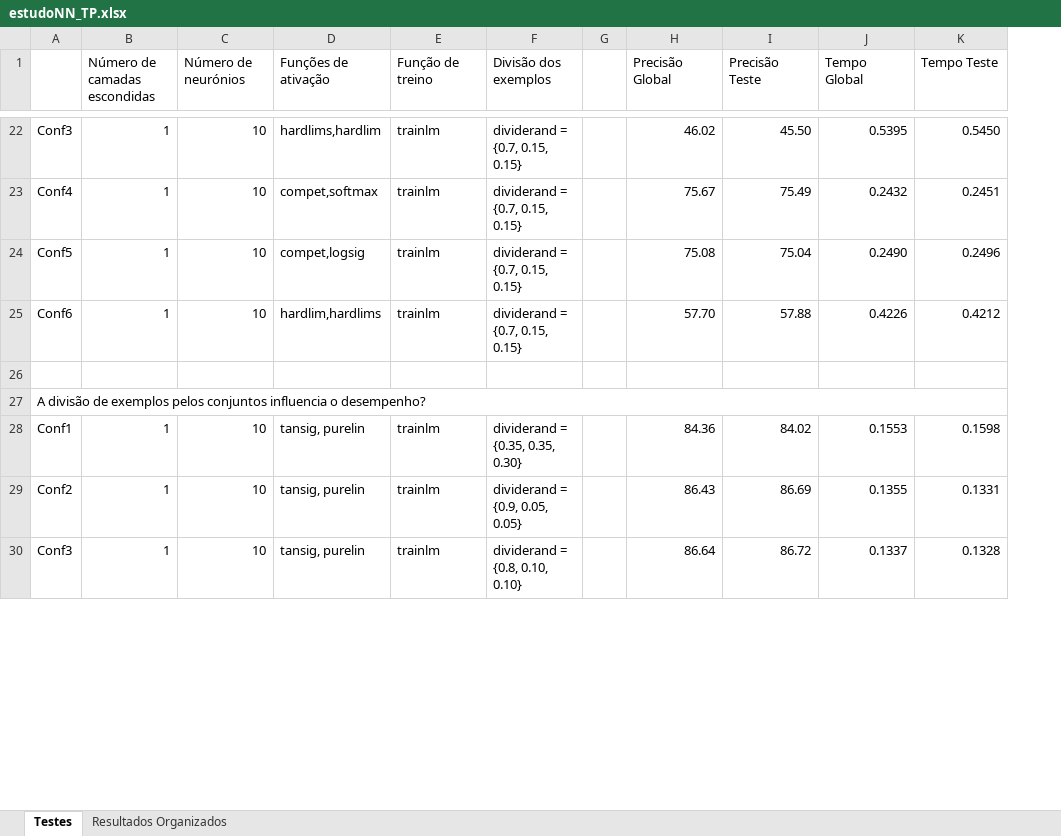
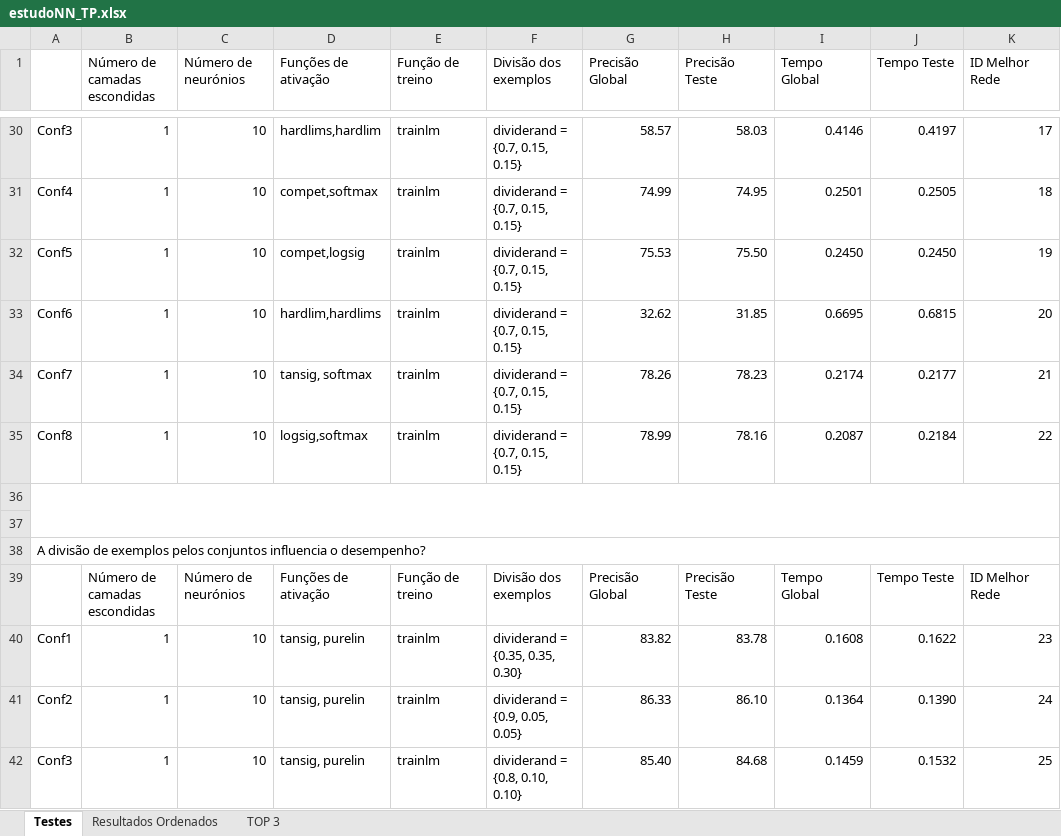
Before and after one commit to joaorosapaiss/Conhecimento-e-Raciocinio, an Excel workbook: estudoNN_TP.xlsx, sheet Testes, drawn as a sheet; only a part is shown, gaps mark what is left out; values as stored, in another font and other column widths than the file's, no cell formats; removed rows and columns are numbered as before the commit, all else as after; the diff covers the shown part only; the diff names each change by its address in the sheet, - before the commit and + after, or states it on an @@ line.

```diff
--- a/estudoNN_TP.xlsx (sheet Testes)
+++ b/estudoNN_TP.xlsx (sheet Testes)
-sheet tab: Resultados Organizados
+sheet tab: Resultados Ordenados
+sheet tab: TOP 3
-column G, empty
+column K (ID Melhor Rede), rows 30-33: 17 | 18 | 19 | 20; rows 40-42: 23 | 24 | 25
-G30 (Precisão Global): 46.02
+G30 (Precisão Global): 58.57
-H30 (Precisão Teste): 45.50
+H30 (Precisão Teste): 58.03
-I30 (Tempo Global): 0.5395
+I30 (Tempo Global): 0.4146
-J30 (Tempo Teste): 0.5450
+J30 (Tempo Teste): 0.4197
-G31 (Precisão Global): 75.67
+G31 (Precisão Global): 74.99
-H31 (Precisão Teste): 75.49
+H31 (Precisão Teste): 74.95
-I31 (Tempo Global): 0.2432
+I31 (Tempo Global): 0.2501
-J31 (Tempo Teste): 0.2451
+J31 (Tempo Teste): 0.2505
-G32 (Precisão Global): 75.08
+G32 (Precisão Global): 75.53
-H32 (Precisão Teste): 75.04
+H32 (Precisão Teste): 75.50
-I32 (Tempo Global): 0.2490
+I32 (Tempo Global): 0.2450
-J32 (Tempo Teste): 0.2496
+J32 (Tempo Teste): 0.2450
-G33 (Precisão Global): 57.70
+G33 (Precisão Global): 32.62
-H33 (Precisão Teste): 57.88
+H33 (Precisão Teste): 31.85
-I33 (Tempo Global): 0.4226
+I33 (Tempo Global): 0.6695
-J33 (Tempo Teste): 0.4212
+J33 (Tempo Teste): 0.6815
+row 34: Conf7 | 1 | 10 | tansig, softmax | trainlm | dividerand = {0.7, 0.15, 0.15} | 78.26 | 78.23 | 0.2174 | 0.2177 | 21
+row 35: Conf8 | 1 | 10 | logsig,softmax | trainlm | dividerand = {0.7, 0.15, 0.15} | 78.99 | 78.16 | 0.2087 | 0.2184 | 22
+row 36: (empty)
+row 39:  | Número de camadas escondidas | Número de neurónios | Funções de ativação | Função de treino | Divisão dos exemplos | Precisão Global | Precisão Teste | Tempo Global | Tempo Teste | ID Melhor Rede
-G40 (Precisão Global): 84.36
+G40 (Precisão Global): 83.82
-H40 (Precisão Teste): 84.02
+H40 (Precisão Teste): 83.78
-I40 (Tempo Global): 0.1553
+I40 (Tempo Global): 0.1608
-J40 (Tempo Teste): 0.1598
+J40 (Tempo Teste): 0.1622
-G41 (Precisão Global): 86.43
+G41 (Precisão Global): 86.33
-H41 (Precisão Teste): 86.69
+H41 (Precisão Teste): 86.10
-I41 (Tempo Global): 0.1355
+I41 (Tempo Global): 0.1364
-J41 (Tempo Teste): 0.1331
+J41 (Tempo Teste): 0.1390
-G42 (Precisão Global): 86.64
+G42 (Precisão Global): 85.40
-H42 (Precisão Teste): 86.72
+H42 (Precisão Teste): 84.68
-I42 (Tempo Global): 0.1337
+I42 (Tempo Global): 0.1459
-J42 (Tempo Teste): 0.1328
+J42 (Tempo Teste): 0.1532
```
Also changed, not shown: 22 added rows, 12 removed rows, 56 edited cells and merged cells elsewhere in this sheet, cell formats, 13 other files.
